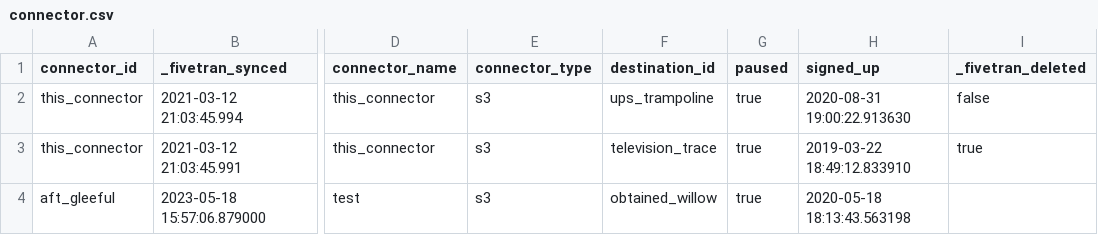
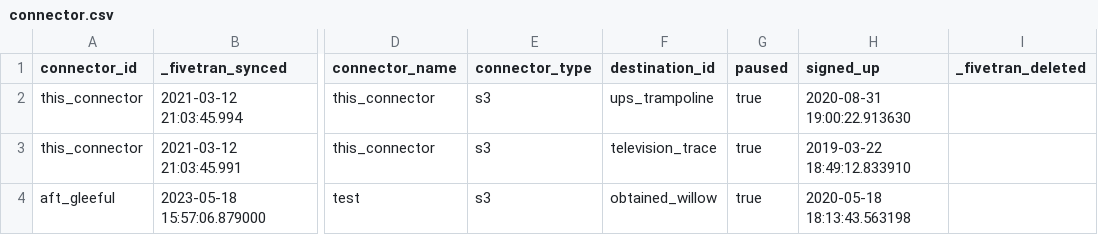
Before and after one commit to fivetran/dbt_fivetran_log, a CSV file: integration_tests/seeds/connector.csv, drawn as a sheet; only a part is shown, gaps mark what is left out; the diff names each change by its address in the sheet, - before the commit and + after, or states it on an @@ line.

```diff
--- a/integration_tests/seeds/connector.csv
+++ b/integration_tests/seeds/connector.csv
-I2 (_fivetran_deleted): false
+I2 (_fivetran_deleted): (empty)
-I3 (_fivetran_deleted): true
+I3 (_fivetran_deleted): (empty)
```
Also changed, not shown: integration_tests/seeds/connection.csv, 4 other files.
